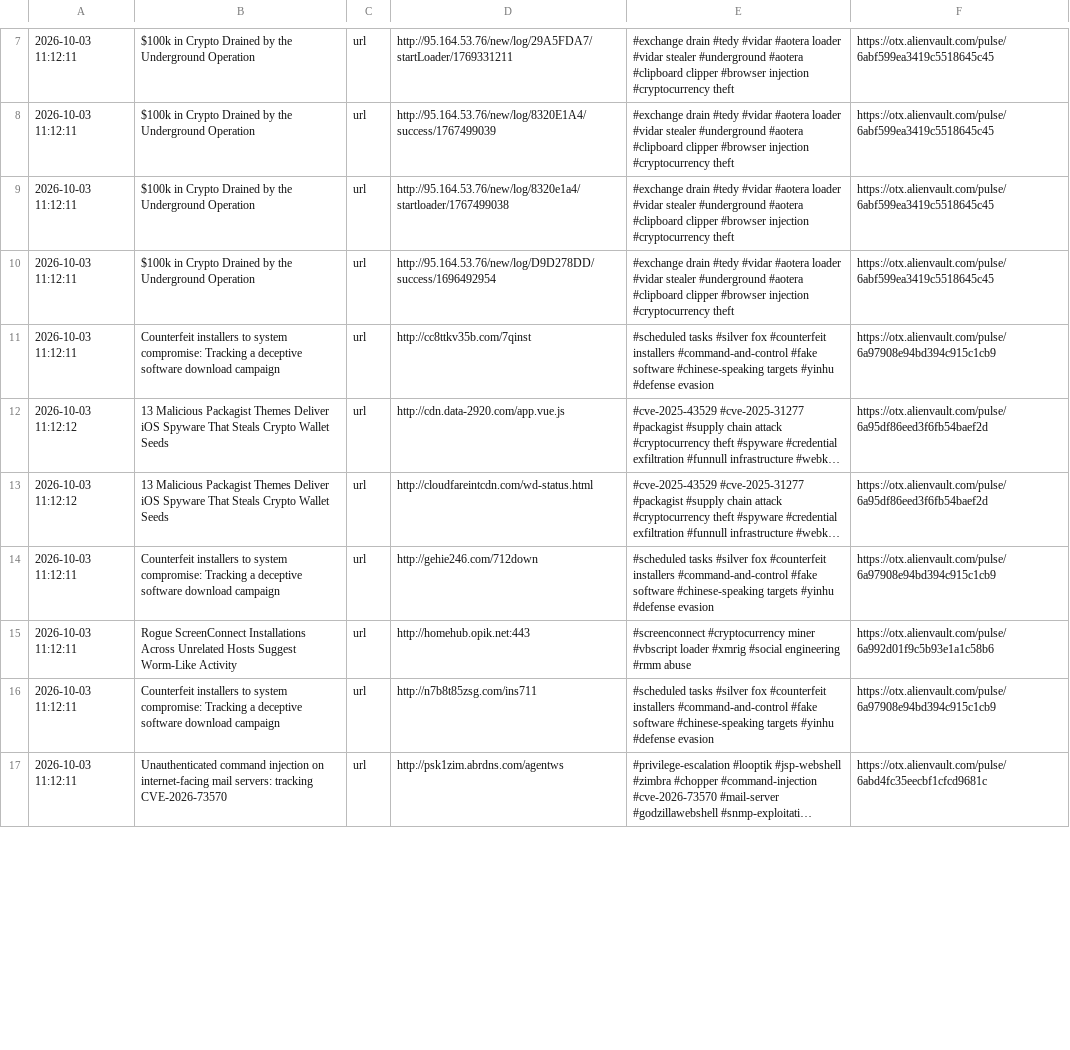
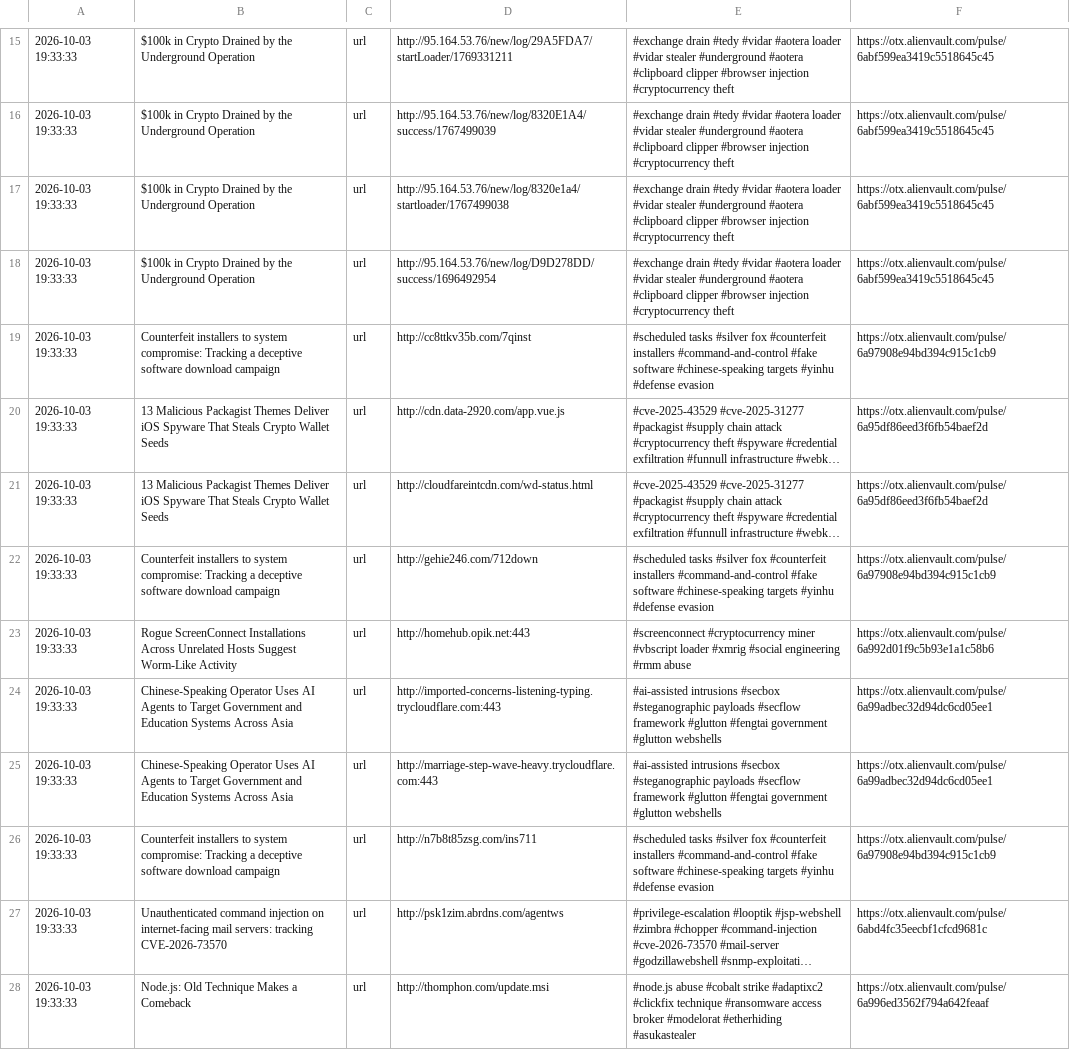
Before and after one commit to 0xShun/Threat-Intel-Data-Pipeline, a CSV file: reports/otx_urls.csv, drawn as a sheet; only a part is shown, gaps mark what is left out; long unchanged cells end in …; addresses are those after the commit; the diff covers the shown part only; the diff names each change by its address in the sheet, - before the commit and + after, or states it on an @@ line.

```diff
--- a/reports/otx_urls.csv
+++ b/reports/otx_urls.csv
-A15:A19: 2026-10-03 11:12:11
+A15:A19: 2026-10-03 19:33:33
-A20:A21: 2026-10-03 11:12:12
+A20:A21: 2026-10-03 19:33:33
-A22:A23: 2026-10-03 11:12:11
+A22:A23: 2026-10-03 19:33:33
+row 24: 2026-10-03 19:33:33 | Chinese-Speaking Operator Uses AI Agents to Target Government and Education Systems Across Asia | url | http://imported-concerns-listening-typing.trycloudflare.com:443 | #ai-assisted intrusions #secbox #steganographic payloads #secflow framework #glutton #fengtai government #glutton webshells | https://otx.alienvault.com/pulse/6a99adbec32d94dc6cd05ee1
+row 25: 2026-10-03 19:33:33 | Chinese-Speaking Operator Uses AI Agents to Target Government and Education Systems Across Asia | url | http://marriage-step-wave-heavy.trycloudflare.com:443 | #ai-assisted intrusions #secbox #steganographic payloads #secflow framework #glutton #fengtai government #glutton webshells | https://otx.alienvault.com/pulse/6a99adbec32d94dc6cd05ee1
-A26:A27: 2026-10-03 11:12:11
+A26:A27: 2026-10-03 19:33:33
+row 28: 2026-10-03 19:33:33 | Node.js: Old Technique Makes a Comeback | url | http://thomphon.com/update.msi | #node.js abuse #cobalt strike #adaptixc2 #clickfix technique #ransomware access broker #modelorat #etherhiding #asukastealer | https://otx.alienvault.com/pulse/6a996ed3562f794a642feaaf
```
Also changed, not shown: 16 added rows and 29 edited cells elsewhere in this file, reports/scored_hashes.csv, reports/threatfox_urls.csv, 18 other files.
